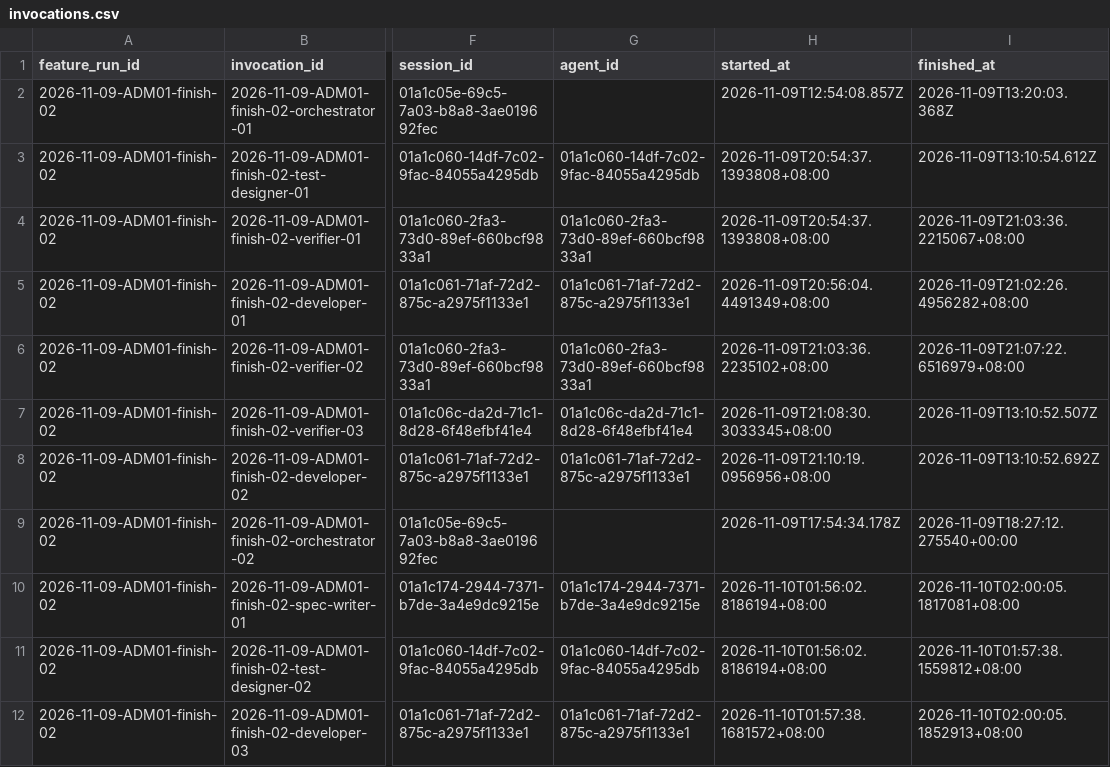
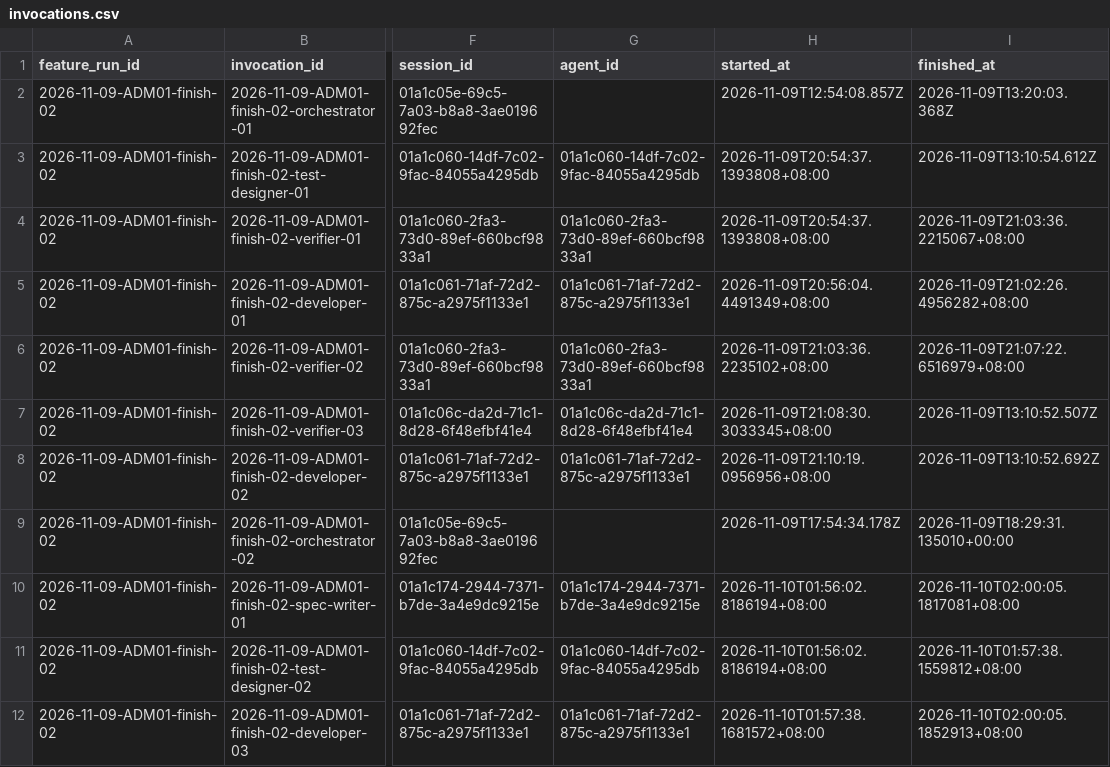
Before and after one commit to CS3227-2610-MP4-learnSWE/CS3227-2610-MP4, a CSV file: workflow/usage/runs/2026-11-09-ADM01-finish-02/invocations.csv, drawn as a sheet; only a part is shown, gaps mark what is left out; the diff names each change by its address in the sheet, - before the commit and + after, or states it on an @@ line.

Commit message:
docs(adm01): link PR and finalize verified usage handoff

```diff
--- a/workflow/usage/runs/2026-11-09-ADM01-finish-02/invocations.csv
+++ b/workflow/usage/runs/2026-11-09-ADM01-finish-02/invocations.csv
-I9 (finished_at): 2026-11-09T18:27:12.275540+00:00
+I9 (finished_at): 2026-11-09T18:29:31.135010+00:00
```
Also changed, not shown: 5 other files.
